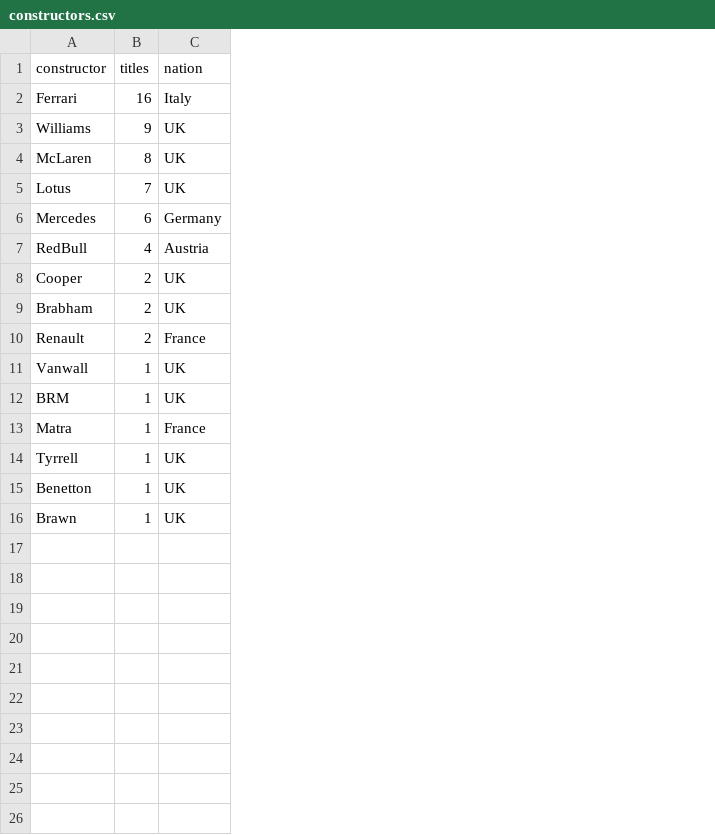
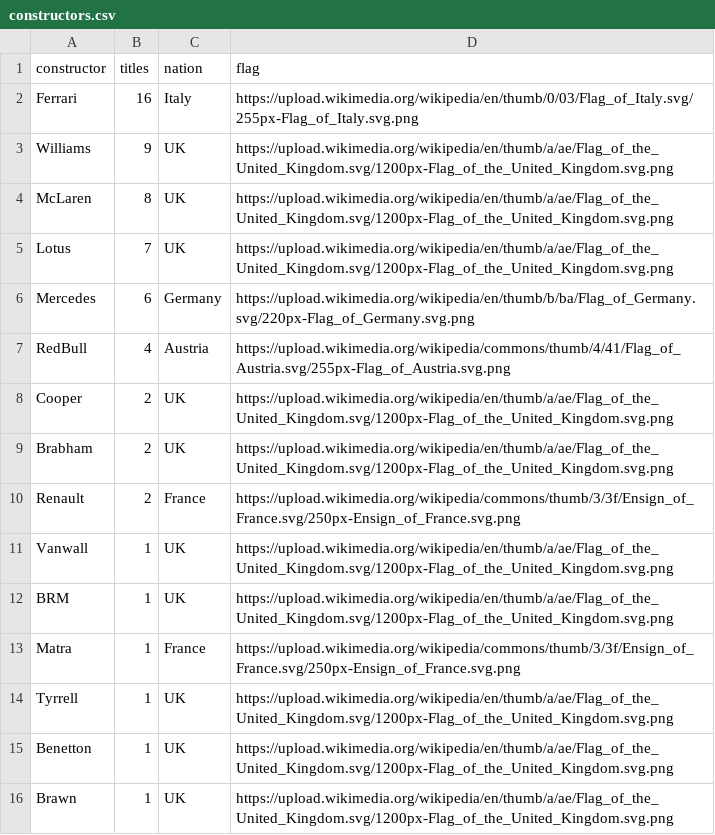
Before and after one commit to mykillandjello/mykillandjello.github.io, a CSV file: constructors.csv, drawn as a sheet; the diff names each change by its address in the sheet, - before the commit and + after, or states it on an @@ line.

```diff
--- a/constructors.csv
+++ b/constructors.csv
+column D (flag), rows 2-16: https://upload.wikimedia.org/wikipedia/en/thumb/0/03/Flag_of_Italy.svg/255px-Flag_of_Italy.svg.png | https://upload.wikimedia.org/wikipedia/en/thumb/a/ae/Flag_of_the_United_Kingdom.svg/1200px-Flag_of_the_United_Kingdom.svg.png | https://upload.wikimedia.org/wikipedia/en/thumb/a/ae/Flag_of_the_United_Kingdom.svg/1200px-Flag_of_the_United_Kingdom.svg.png | https://upload.wikimedia.org/wikipedia/en/thumb/a/ae/Flag_of_the_United_Kingdom.svg/1200px-Flag_of_the_United_Kingdom.svg.png | https://upload.wikimedia.org/wikipedia/en/thumb/b/ba/Flag_of_Germany.svg/220px-Flag_of_Germany.svg.png | https://upload.wikimedia.org/wikipedia/commons/thumb/4/41/Flag_of_Austria.svg/255px-Flag_of_Austria.svg.png | https://upload.wikimedia.org/wikipedia/en/thumb/a/ae/Flag_of_the_United_Kingdom.svg/1200px-Flag_of_the_United_Kingdom.svg.png | https://upload.wikimedia.org/wikipedia/en/thumb/a/ae/Flag_of_the_United_Kingdom.svg/1200px-Flag_of_the_United_Kingdom.svg.png | https://upload.wikimedia.org/wikipedia/commons/thumb/3/3f/Ensign_of_France.svg/250px-Ensign_of_France.svg.png | https://upload.wikimedia.org/wikipedia/en/thumb/a/ae/Flag_of_the_United_Kingdom.svg/1200px-Flag_of_the_United_Kingdom.svg.png | https://upload.wikimedia.org/wikipedia/en/thumb/a/ae/Flag_of_the_United_Kingdom.svg/1200px-Flag_of_the_United_Kingdom.svg.png | https://upload.wikimedia.org/wikipedia/commons/thumb/3/3f/Ensign_of_France.svg/250px-Ensign_of_France.svg.png | https://upload.wikimedia.org/wikipedia/en/thumb/a/ae/Flag_of_the_United_Kingdom.svg/1200px-Flag_of_the_United_Kingdom.svg.png | https://upload.wikimedia.org/wikipedia/en/thumb/a/ae/Flag_of_the_United_Kingdom.svg/1200px-Flag_of_the_United_Kingdom.svg.png | https://upload.wikimedia.org/wikipedia/en/thumb/a/ae/Flag_of_the_United_Kingdom.svg/1200px-Flag_of_the_United_Kingdom.svg.png
```
Also changed, not shown: 1 other file.
